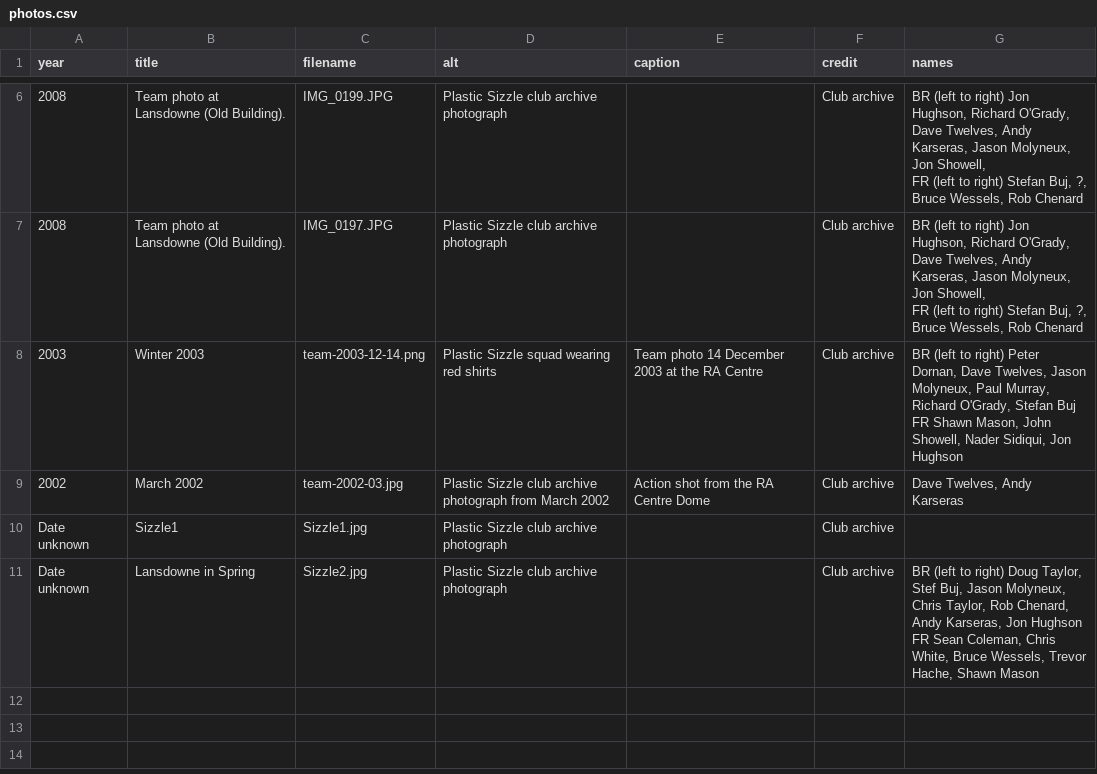
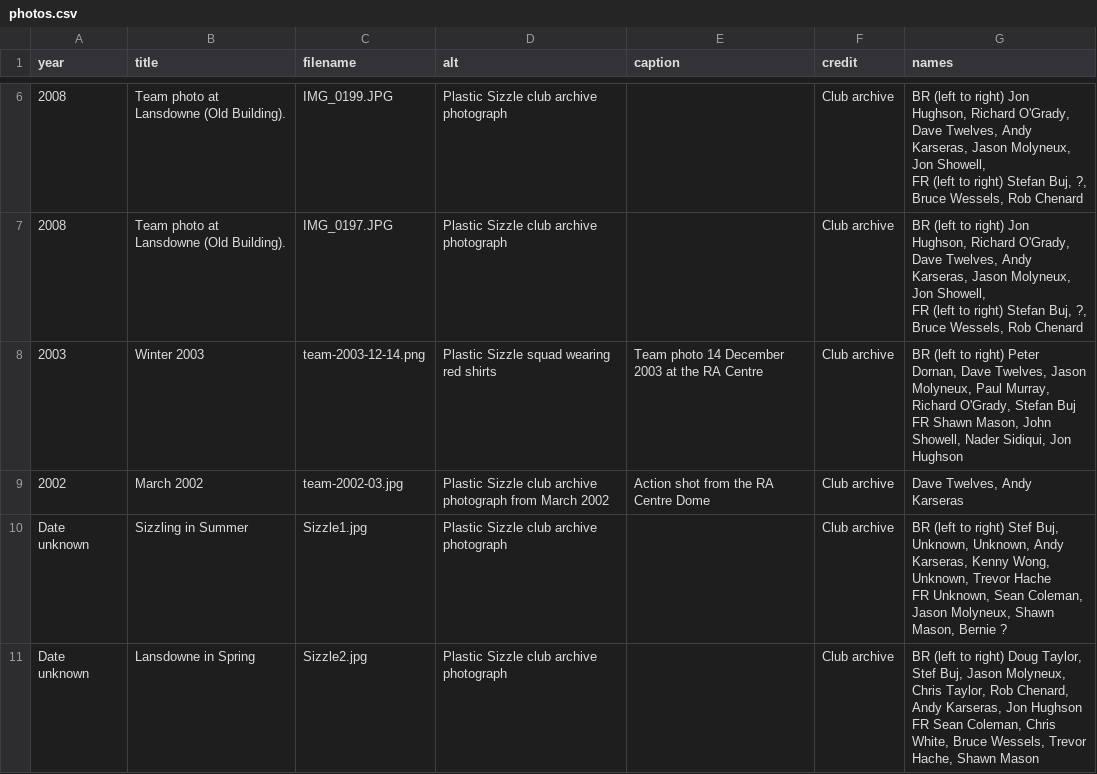
Before and after one commit to akarseras/plastic-sizzle, a CSV file: data/photos.csv, drawn as a sheet; only a part is shown, gaps mark what is left out.

Commit message:
Rename Sizzle1 Sizzling in Summer and add player names

```diff
--- a/data/photos.csv
+++ b/data/photos.csv
@@ -12,3 +12,4 @@ FR Shawn Mason, John Showell, Nader Sidiqui, Jon Hughson"
 2002,March 2002,team-2002-03.jpg,Plastic Sizzle club archive photograph from March 2002,Action shot from the RA Centre Dome,Club archive,"Dave Twelves, Andy Karseras"
-Date unknown,Sizzle1,Sizzle1.jpg,Plastic Sizzle club archive photograph,,Club archive,
+Date unknown,Sizzling in Summer,Sizzle1.jpg,Plastic Sizzle club archive photograph,,Club archive,"BR (left to right) Stef Buj, Unknown, Unknown, Andy Karseras, Kenny Wong, Unknown, Trevor Hache
+FR Unknown, Sean Coleman, Jason Molyneux, Shawn Mason, Bernie ?"
 Date unknown,Lansdowne in Spring,Sizzle2.jpg,Plastic Sizzle club archive photograph,,Club archive,"BR (left to right) Doug Taylor, Stef Buj, Jason Molyneux, Chris Taylor, Rob Chenard, Andy Karseras, Jon Hughson
```
